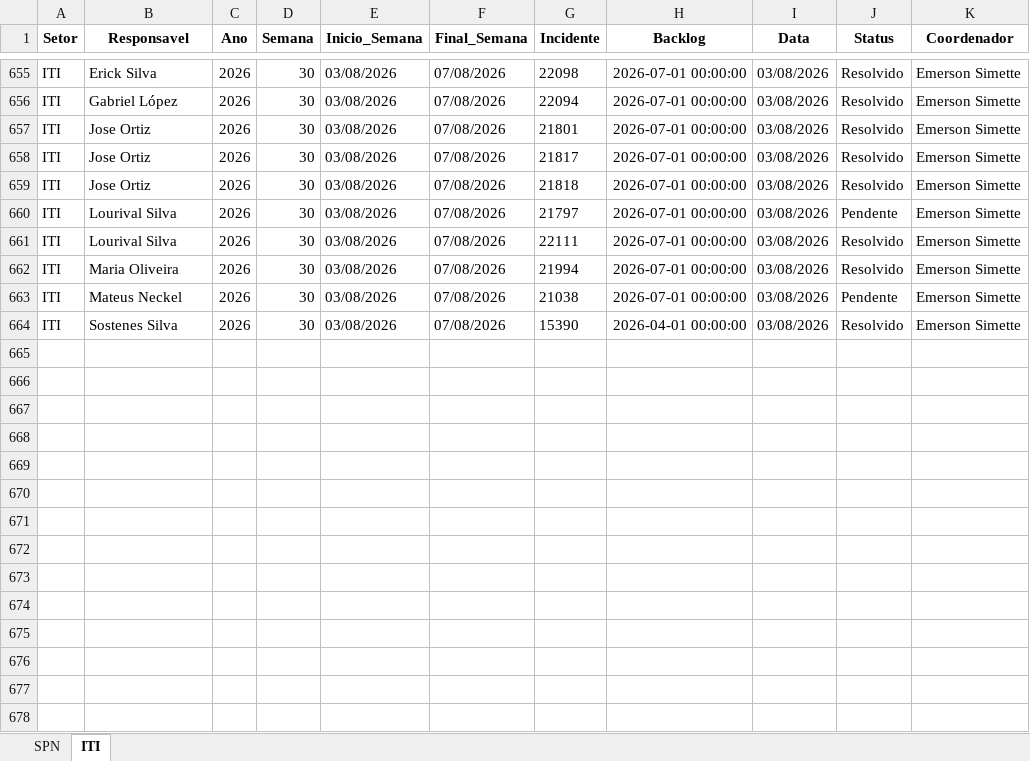
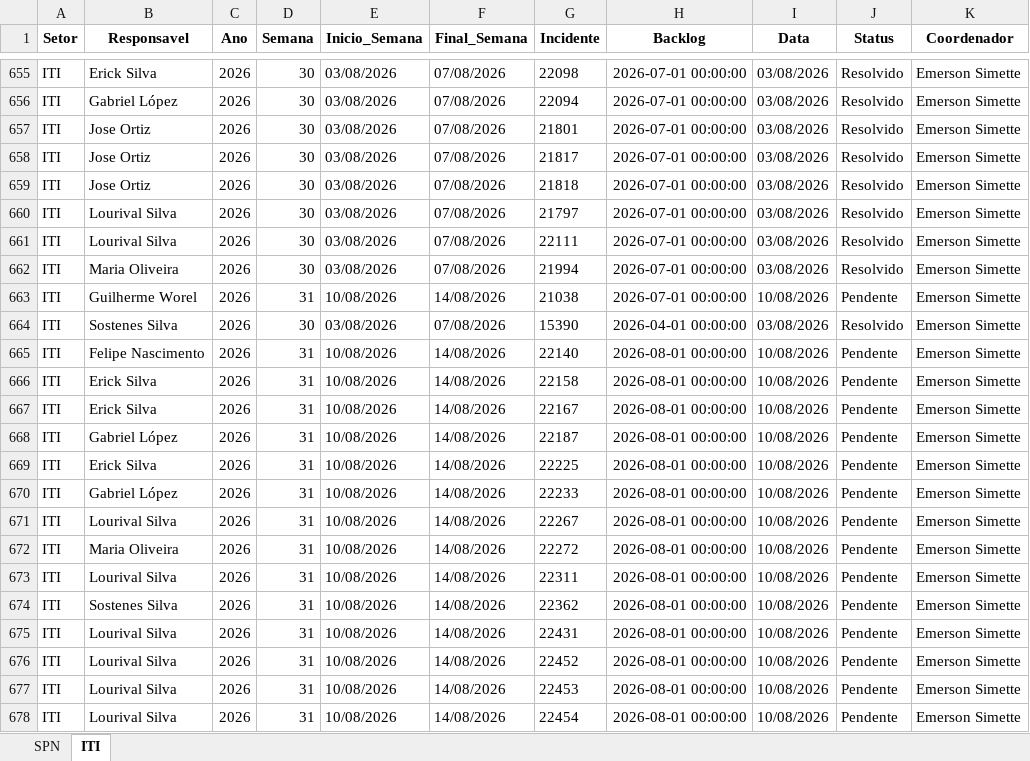
Before and after one commit to GeekFrancisco/Franciscodatais, an Excel workbook: data/base/consolidado.xlsx, sheet ITI, drawn as a sheet; only a part is shown, gaps mark what is left out; values as stored, in another font and other column widths than the file's, no borders; the diff covers the shown part only; the diff names each change by its address in the sheet, - before the commit and + after, or states it on an @@ line.

```diff
--- a/data/base/consolidado.xlsx (sheet ITI)
+++ b/data/base/consolidado.xlsx (sheet ITI)
-J660 (Status): Pendente
+J660 (Status): Resolvido
-B663 (Responsavel): Mateus Neckel
+B663 (Responsavel): Guilherme Worel
-D663 (Semana): 30
+D663 (Semana): 31
-E663 (Inicio_Semana): 03/08/2026
+E663 (Inicio_Semana): 10/08/2026
-F663 (Final_Semana): 07/08/2026
+F663 (Final_Semana): 14/08/2026
-I663 (Data): 03/08/2026
+I663 (Data): 10/08/2026
+row 665: ITI | Felipe Nascimento | 2026 | 31 | 10/08/2026 | 14/08/2026 | 22140 | 2026-08-01 00:00:00 | 10/08/2026 | Pendente | Emerson Simette
+row 666: ITI | Erick Silva | 2026 | 31 | 10/08/2026 | 14/08/2026 | 22158 | 2026-08-01 00:00:00 | 10/08/2026 | Pendente | Emerson Simette
+row 667: ITI | Erick Silva | 2026 | 31 | 10/08/2026 | 14/08/2026 | 22167 | 2026-08-01 00:00:00 | 10/08/2026 | Pendente | Emerson Simette
+row 668: ITI | Gabriel López | 2026 | 31 | 10/08/2026 | 14/08/2026 | 22187 | 2026-08-01 00:00:00 | 10/08/2026 | Pendente | Emerson Simette
+row 669: ITI | Erick Silva | 2026 | 31 | 10/08/2026 | 14/08/2026 | 22225 | 2026-08-01 00:00:00 | 10/08/2026 | Pendente | Emerson Simette
+row 670: ITI | Gabriel López | 2026 | 31 | 10/08/2026 | 14/08/2026 | 22233 | 2026-08-01 00:00:00 | 10/08/2026 | Pendente | Emerson Simette
+row 671: ITI | Lourival Silva | 2026 | 31 | 10/08/2026 | 14/08/2026 | 22267 | 2026-08-01 00:00:00 | 10/08/2026 | Pendente | Emerson Simette
+row 672: ITI | Maria Oliveira | 2026 | 31 | 10/08/2026 | 14/08/2026 | 22272 | 2026-08-01 00:00:00 | 10/08/2026 | Pendente | Emerson Simette
+row 673: ITI | Lourival Silva | 2026 | 31 | 10/08/2026 | 14/08/2026 | 22311 | 2026-08-01 00:00:00 | 10/08/2026 | Pendente | Emerson Simette
+row 674: ITI | Sostenes Silva | 2026 | 31 | 10/08/2026 | 14/08/2026 | 22362 | 2026-08-01 00:00:00 | 10/08/2026 | Pendente | Emerson Simette
+row 675: ITI | Lourival Silva | 2026 | 31 | 10/08/2026 | 14/08/2026 | 22431 | 2026-08-01 00:00:00 | 10/08/2026 | Pendente | Emerson Simette
+row 676: ITI | Lourival Silva | 2026 | 31 | 10/08/2026 | 14/08/2026 | 22452 | 2026-08-01 00:00:00 | 10/08/2026 | Pendente | Emerson Simette
+row 677: ITI | Lourival Silva | 2026 | 31 | 10/08/2026 | 14/08/2026 | 22453 | 2026-08-01 00:00:00 | 10/08/2026 | Pendente | Emerson Simette
+row 678: ITI | Lourival Silva | 2026 | 31 | 10/08/2026 | 14/08/2026 | 22454 | 2026-08-01 00:00:00 | 10/08/2026 | Pendente | Emerson Simette
```
Also changed, not shown: 14 added rows and 36 edited cells elsewhere in this sheet, sheet SPN, 11 other files.
